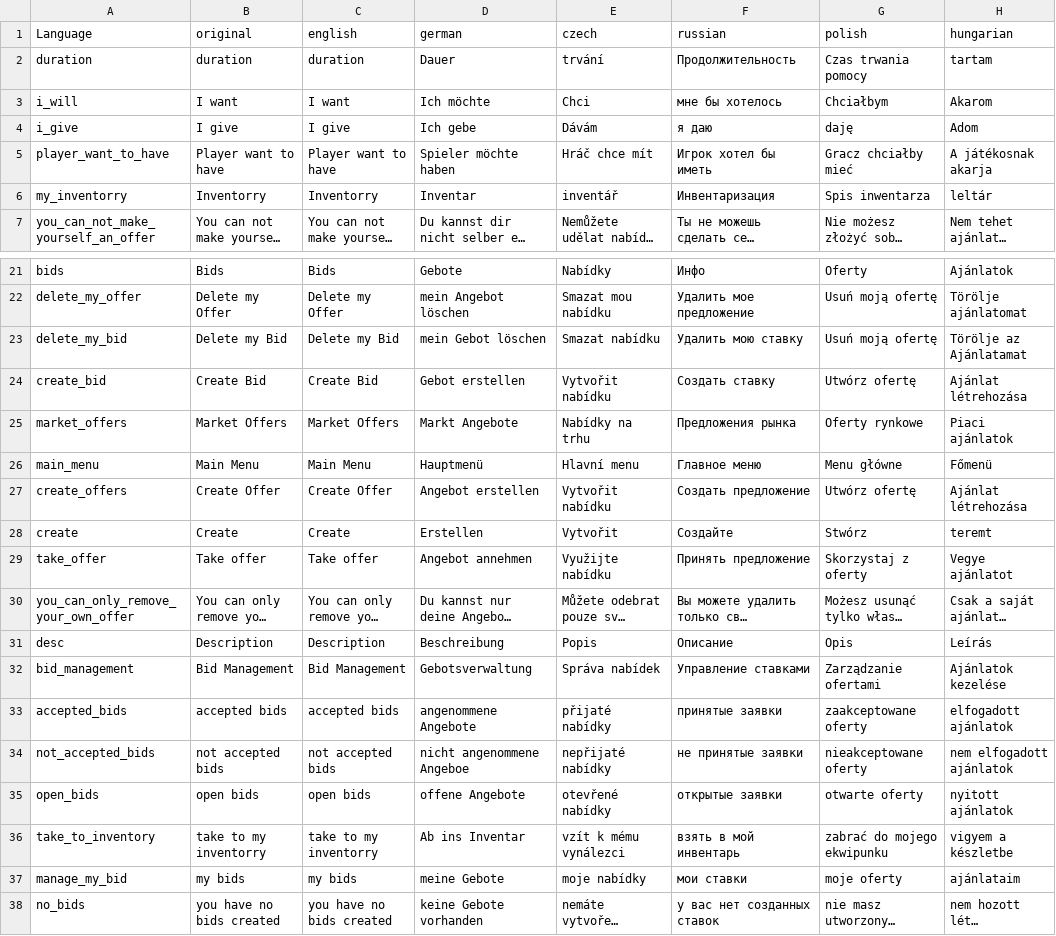
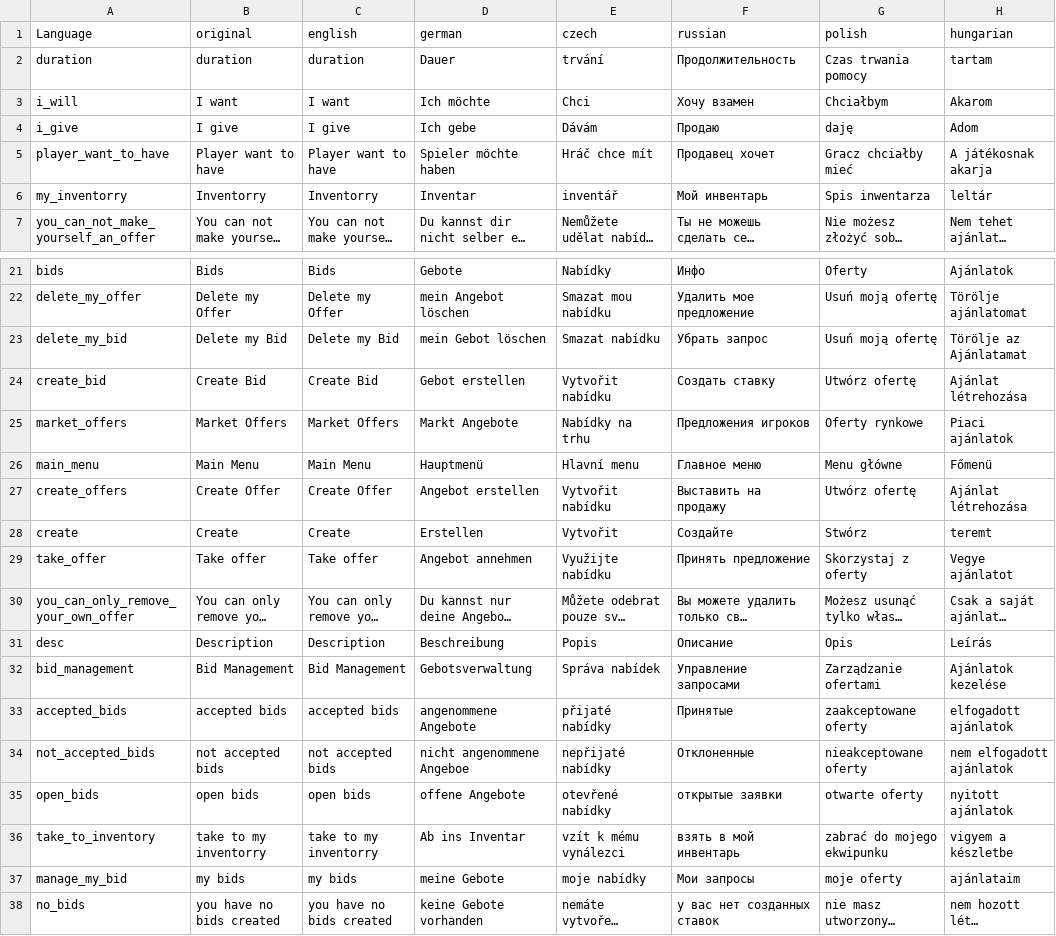
Before and after one commit to ihr-it-projekt/P2PTrader, a CSV file: stringtable.csv, drawn as a sheet; only a part is shown, gaps mark what is left out; long unchanged cells end in …; the diff covers the shown part only; the diff names each change by its address in the sheet, - before the commit and + after, or states it on an @@ line.

Commit message:
update russian language

```diff
--- a/stringtable.csv
+++ b/stringtable.csv
-F3 (russian): мне бы хотелось
+F3 (russian): Хочу взамен
-F4 (russian): я даю
+F4 (russian): Продаю
-F5 (russian): Игрок хотел бы иметь
+F5 (russian): Продавец хочет
-F6 (russian): Инвентаризация
+F6 (russian): Мой инвентарь
-F23 (russian): Удалить мою ставку
+F23 (russian): Убрать запрос
-F25 (russian): Предложения рынка
+F25 (russian): Предложения игроков
-F27 (russian): Создать предложение
+F27 (russian): Выставить на продажу
-F32 (russian): Управление ставками
+F32 (russian): Управление запросами
-F33 (russian): принятые заявки
+F33 (russian): Принятые
-F34 (russian): не принятые заявки
+F34 (russian): Отклоненные
-F37 (russian): мои ставки
+F37 (russian): Мои запросы
```
Also changed, not shown: 4 edited cells elsewhere in this file.
